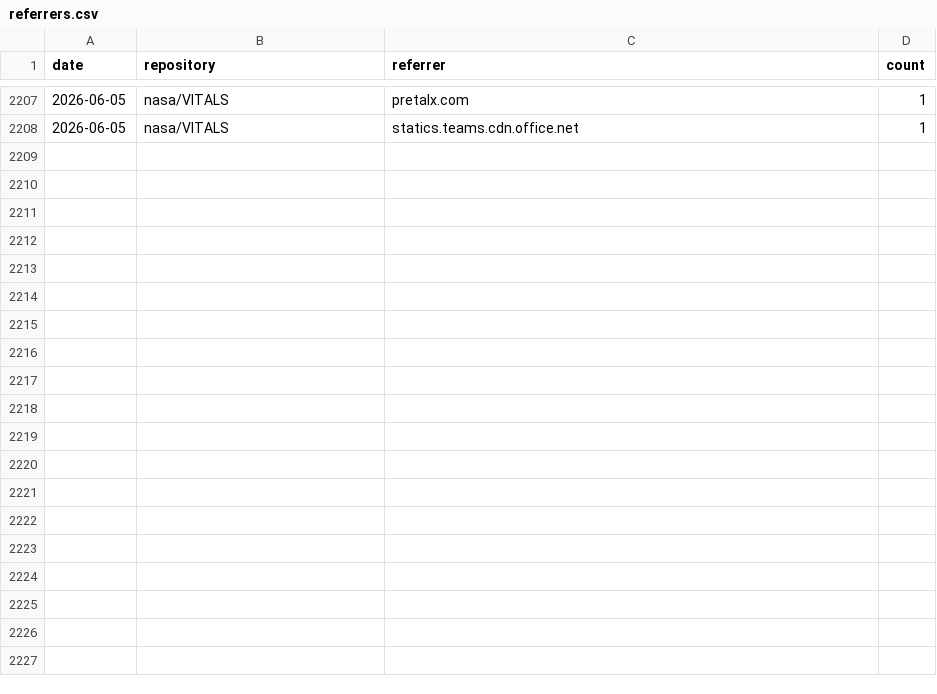
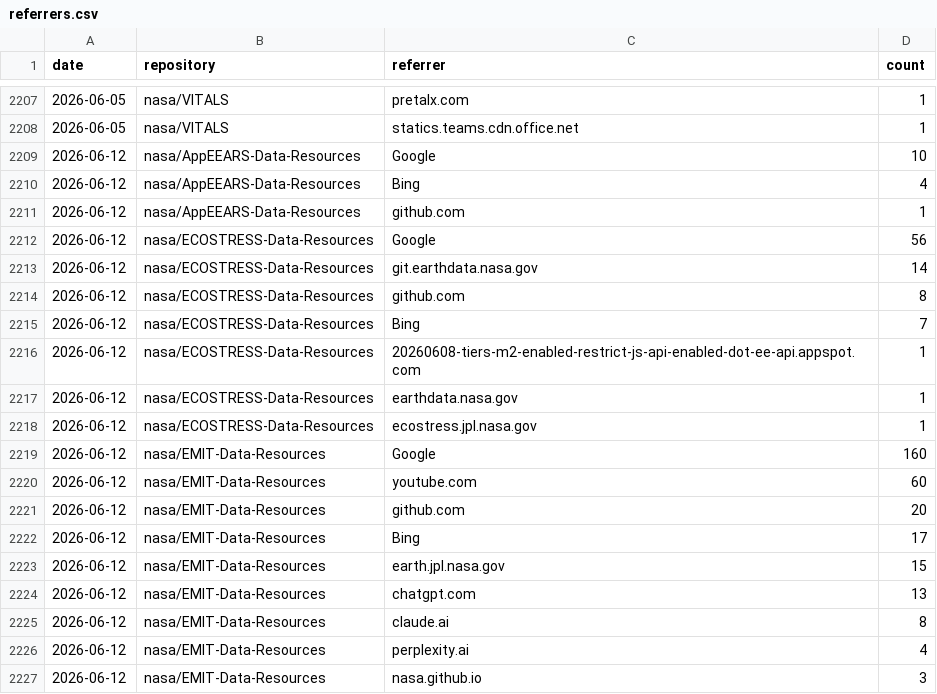
Before and after one commit to nasa/LPDAAC-Data-Resources, a CSV file: _metrics/referrers.csv, drawn as a sheet; only a part is shown, gaps mark what is left out; the diff covers the shown part only; the diff names each change by its address in the sheet, - before the commit and + after, or states it on an @@ line.

```diff
--- a/_metrics/referrers.csv
+++ b/_metrics/referrers.csv
+row 2209: 2026-06-12 | nasa/AppEEARS-Data-Resources | Google | 10
+row 2210: 2026-06-12 | nasa/AppEEARS-Data-Resources | Bing | 4
+row 2211: 2026-06-12 | nasa/AppEEARS-Data-Resources | github.com | 1
+row 2212: 2026-06-12 | nasa/ECOSTRESS-Data-Resources | Google | 56
+row 2213: 2026-06-12 | nasa/ECOSTRESS-Data-Resources | git.earthdata.nasa.gov | 14
+row 2214: 2026-06-12 | nasa/ECOSTRESS-Data-Resources | github.com | 8
+row 2215: 2026-06-12 | nasa/ECOSTRESS-Data-Resources | Bing | 7
+row 2216: 2026-06-12 | nasa/ECOSTRESS-Data-Resources | 20260608-tiers-m2-enabled-restrict-js-api-enabled-dot-ee-api.appspot.com | 1
+row 2217: 2026-06-12 | nasa/ECOSTRESS-Data-Resources | earthdata.nasa.gov | 1
+row 2218: 2026-06-12 | nasa/ECOSTRESS-Data-Resources | ecostress.jpl.nasa.gov | 1
+row 2219: 2026-06-12 | nasa/EMIT-Data-Resources | Google | 160
+row 2220: 2026-06-12 | nasa/EMIT-Data-Resources | youtube.com | 60
+row 2221: 2026-06-12 | nasa/EMIT-Data-Resources | github.com | 20
+row 2222: 2026-06-12 | nasa/EMIT-Data-Resources | Bing | 17
+row 2223: 2026-06-12 | nasa/EMIT-Data-Resources | earth.jpl.nasa.gov | 15
+row 2224: 2026-06-12 | nasa/EMIT-Data-Resources | chatgpt.com | 13
+row 2225: 2026-06-12 | nasa/EMIT-Data-Resources | claude.ai | 8
+row 2226: 2026-06-12 | nasa/EMIT-Data-Resources | perplexity.ai | 4
+row 2227: 2026-06-12 | nasa/EMIT-Data-Resources | nasa.github.io | 3
```
Also changed, not shown: 31 added rows elsewhere in this file, _metrics/traffic_metrics.csv, 1 other file.
